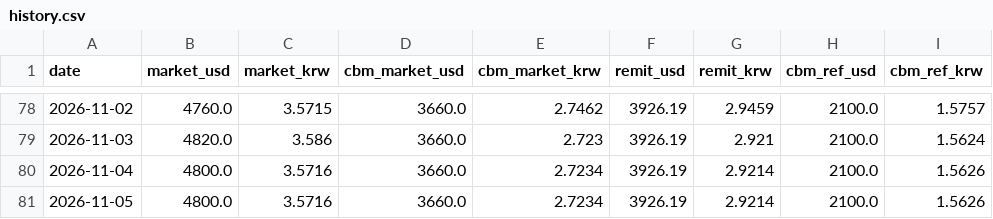
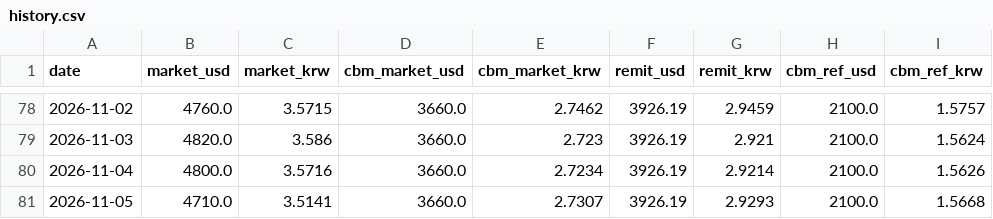
Before and after one commit to park1004di/mmk-cal, a CSV file: history.csv, drawn as a sheet; only a part is shown, gaps mark what is left out.

```diff
--- a/history.csv
+++ b/history.csv
@@ -80,2 +80,2 @@
 2026-11-04,4800.0,3.5716,3660.0,2.7234,3926.19,2.9214,2100.0,1.5626
-2026-11-05,4800.0,3.5716,3660.0,2.7234,3926.19,2.9214,2100.0,1.5626
+2026-11-05,4710.0,3.5141,3660.0,2.7307,3926.19,2.9293,2100.0,1.5668
```
Also changed, not shown: 6 other files.
